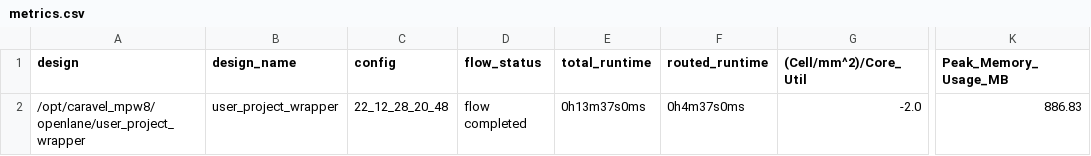
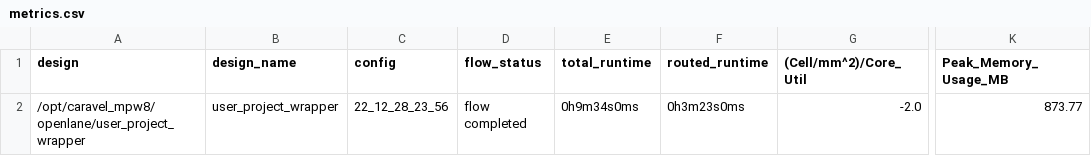
Before and after one commit to Janavind/mpw8, a CSV file: signoff/user_project_wrapper/metrics.csv, drawn as a sheet; only a part is shown, gaps mark what is left out; the diff names each change by its address in the sheet, - before the commit and + after, or states it on an @@ line.

```diff
--- a/signoff/user_project_wrapper/metrics.csv
+++ b/signoff/user_project_wrapper/metrics.csv
-C2 (config): 22_12_28_20_48
+C2 (config): 22_12_28_23_56
-E2 (total_runtime): 0h13m37s0ms
+E2 (total_runtime): 0h9m34s0ms
-F2 (routed_runtime): 0h4m37s0ms
+F2 (routed_runtime): 0h3m23s0ms
-K2 (Peak_Memory_Usage_MB): 886.83
+K2 (Peak_Memory_Usage_MB): 873.77
```
Also changed, not shown: 26 other files.
